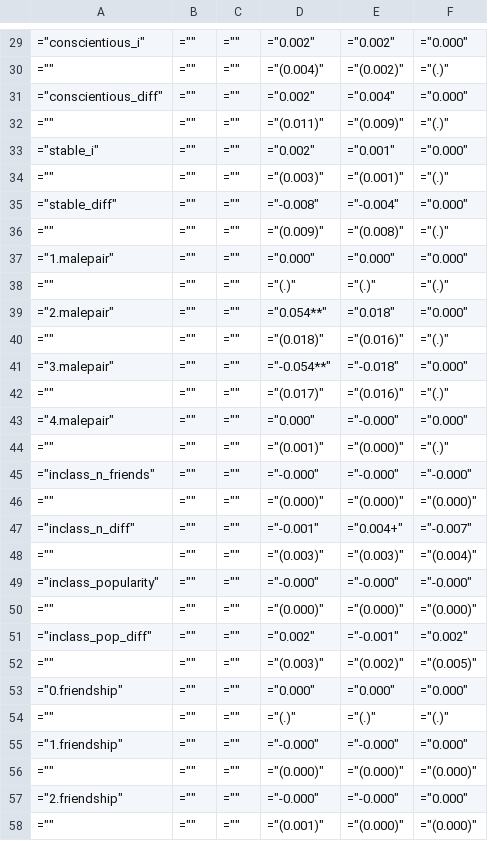
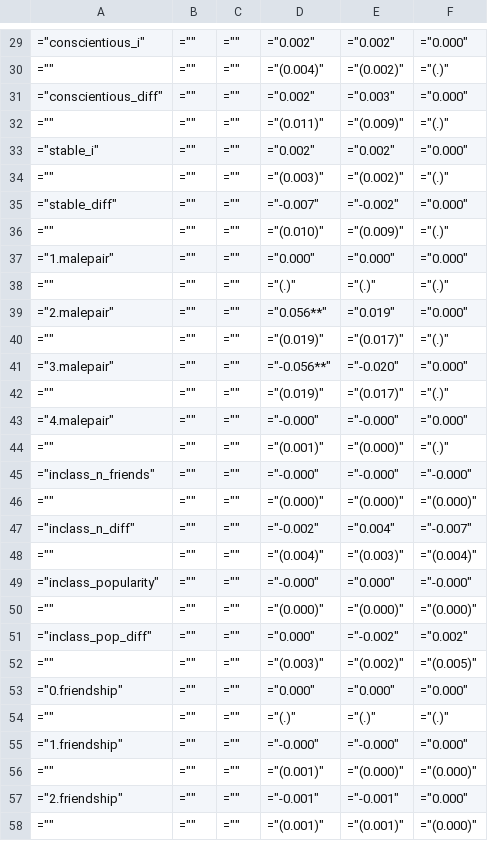
Before and after one commit to minseonp813/RP, a CSV file: RA_Byunghun/results/table_bargainingCCEI.csv, drawn as a sheet; only a part is shown, gaps mark what is left out; the diff covers the shown part only.

```diff
--- a/RA_Byunghun/results/table_bargainingCCEI.csv
+++ b/RA_Byunghun/results/table_bargainingCCEI.csv
@@ -30,15 +30,15 @@
 ="",="",="",="(0.004)",="(0.002)",="(.)"
-="conscientious_diff",="",="",="0.002",="0.004",="0.000"
+="conscientious_diff",="",="",="0.002",="0.003",="0.000"
 ="",="",="",="(0.011)",="(0.009)",="(.)"
-="stable_i",="",="",="0.002",="0.001",="0.000"
-="",="",="",="(0.003)",="(0.001)",="(.)"
-="stable_diff",="",="",="-0.008",="-0.004",="0.000"
-="",="",="",="(0.009)",="(0.008)",="(.)"
+="stable_i",="",="",="0.002",="0.002",="0.000"
+="",="",="",="(0.003)",="(0.002)",="(.)"
+="stable_diff",="",="",="-0.007",="-0.002",="0.000"
+="",="",="",="(0.010)",="(0.009)",="(.)"
 ="1.malepair",="",="",="0.000",="0.000",="0.000"
 ="",="",="",="(.)",="(.)",="(.)"
-="2.malepair",="",="",="0.054**",="0.018",="0.000"
-="",="",="",="(0.018)",="(0.016)",="(.)"
-="3.malepair",="",="",="-0.054**",="-0.018",="0.000"
-="",="",="",="(0.017)",="(0.016)",="(.)"
-="4.malepair",="",="",="0.000",="-0.000",="0.000"
+="2.malepair",="",="",="0.056**",="0.019",="0.000"
+="",="",="",="(0.019)",="(0.017)",="(.)"
+="3.malepair",="",="",="-0.056**",="-0.020",="0.000"
+="",="",="",="(0.019)",="(0.017)",="(.)"
+="4.malepair",="",="",="-0.000",="-0.000",="0.000"
 ="",="",="",="(0.001)",="(0.000)",="(.)"
@@ -46,7 +46,7 @@
 ="",="",="",="(0.000)",="(0.000)",="(0.000)"
-="inclass_n_diff",="",="",="-0.001",="0.004+",="-0.007"
-="",="",="",="(0.003)",="(0.003)",="(0.004)"
-="inclass_popularity",="",="",="-0.000",="-0.000",="-0.000"
+="inclass_n_diff",="",="",="-0.002",="0.004",="-0.007"
+="",="",="",="(0.004)",="(0.003)",="(0.004)"
+="inclass_popularity",="",="",="-0.000",="0.000",="-0.000"
 ="",="",="",="(0.000)",="(0.000)",="(0.000)"
-="inclass_pop_diff",="",="",="0.002",="-0.001",="0.002"
+="inclass_pop_diff",="",="",="0.000",="-0.002",="0.002"
 ="",="",="",="(0.003)",="(0.002)",="(0.005)"
@@ -55,4 +55,4 @@
 ="1.friendship",="",="",="-0.000",="-0.000",="0.000"
-="",="",="",="(0.000)",="(0.000)",="(0.000)"
-="2.friendship",="",="",="-0.000",="-0.000",="0.000"
 ="",="",="",="(0.001)",="(0.000)",="(0.000)"
+="2.friendship",="",="",="-0.001",="-0.001",="0.000"
+="",="",="",="(0.001)",="(0.001)",="(0.000)"
```
Also changed, not shown: 34 edited cells elsewhere in this file, 24 other files.
